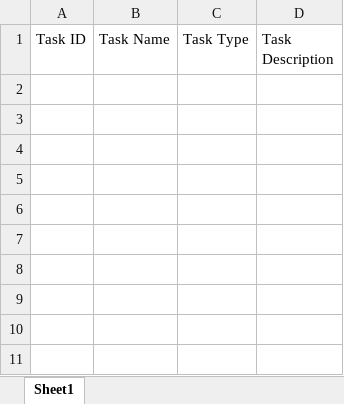
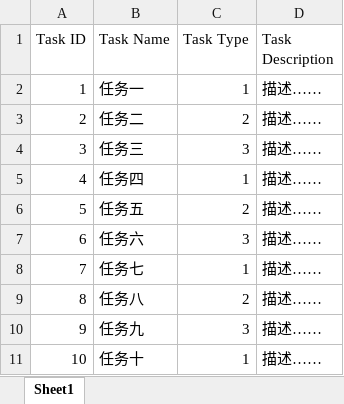
Before and after one commit to e2wugui/zeze, an Excel workbook: ZezeJava/ZezeJavaTest/src/UnitTest/Zeze/Game/tasks_config.xlsx, sheet Sheet1, drawn as a sheet; values as stored, in another font and other column widths than the file's, no borders; the diff names each change by its address in the sheet, - before the commit and + after, or states it on an @@ line.

```diff
--- a/ZezeJava/ZezeJavaTest/src/UnitTest/Zeze/Game/tasks_config.xlsx (sheet Sheet1)
+++ b/ZezeJava/ZezeJavaTest/src/UnitTest/Zeze/Game/tasks_config.xlsx (sheet Sheet1)
+row 2: 1 | 任务一 | 1 | 描述……
+row 3: 2 | 任务二 | 2 | 描述……
+row 4: 3 | 任务三 | 3 | 描述……
+row 5: 4 | 任务四 | 1 | 描述……
+row 6: 5 | 任务五 | 2 | 描述……
+row 7: 6 | 任务六 | 3 | 描述……
+row 8: 7 | 任务七 | 1 | 描述……
+row 9: 8 | 任务八 | 2 | 描述……
+row 10: 9 | 任务九 | 3 | 描述……
+row 11: 10 | 任务十 | 1 | 描述……
```
Also changed, not shown: 3 other files.
